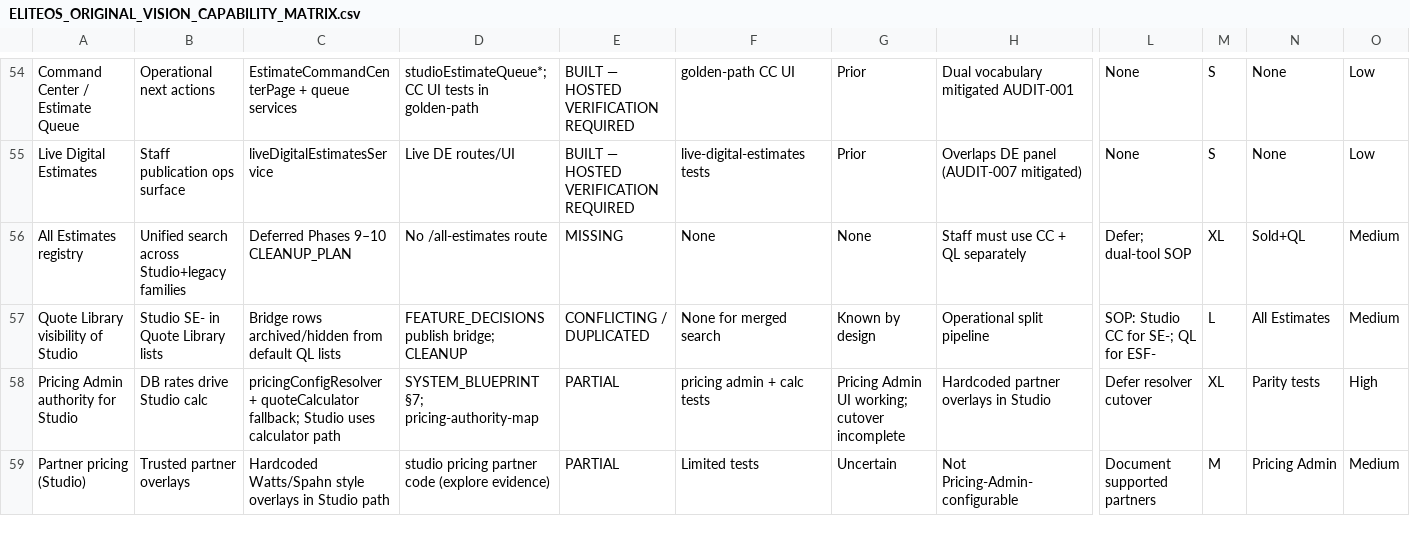
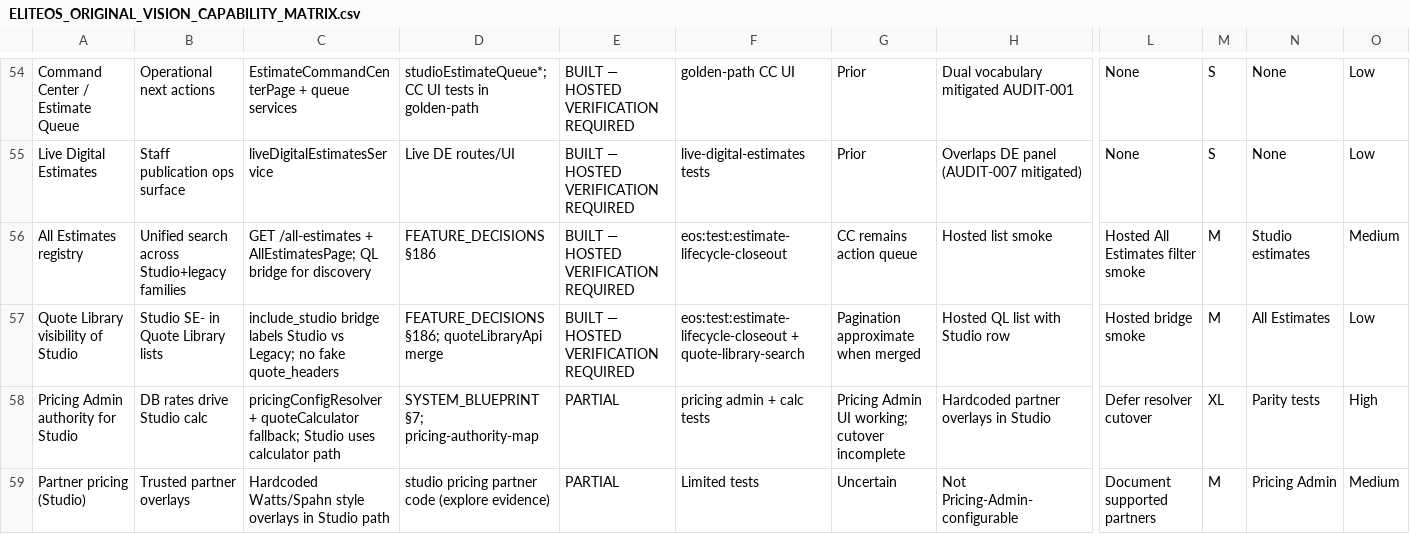
Before and after one commit to esf-ops/eOS, a CSV file: docs/eliteos/audits/ELITEOS_ORIGINAL_VISION_CAPABILITY_MATRIX.csv, drawn as a sheet; only a part is shown, gaps mark what is left out; the diff covers the shown part only; the diff names each change by its address in the sheet, - before the commit and + after, or states it on an @@ line.

```diff
--- a/docs/eliteos/audits/ELITEOS_ORIGINAL_VISION_CAPABILITY_MATRIX.csv
+++ b/docs/eliteos/audits/ELITEOS_ORIGINAL_VISION_CAPABILITY_MATRIX.csv
-C56: Deferred Phases 9–10 CLEANUP_PLAN
+C56: GET /all-estimates + AllEstimatesPage; QL bridge for discovery
-D56: No /all-estimates route
+D56: FEATURE_DECISIONS §186
-E56: MISSING
+E56: BUILT — HOSTED VERIFICATION REQUIRED
-F56: None
+F56: eos:test:estimate-lifecycle-closeout
-G56: None
+G56: CC remains action queue
-H56: Staff must use CC + QL separately
+H56: Hosted list smoke
-L56: Defer; dual-tool SOP
+L56: Hosted All Estimates filter smoke
-M56: XL
+M56: M
-N56: Sold+QL
+N56: Studio estimates
-C57: Bridge rows archived/hidden from default QL lists
+C57: include_studio bridge labels Studio vs Legacy; no fake quote_headers
-D57: FEATURE_DECISIONS publish bridge; CLEANUP
+D57: FEATURE_DECISIONS §186; quoteLibraryApi merge
-E57: CONFLICTING / DUPLICATED
+E57: BUILT — HOSTED VERIFICATION REQUIRED
-F57: None for merged search
+F57: eos:test:estimate-lifecycle-closeout + quote-library-search
-G57: Known by design
+G57: Pagination approximate when merged
-H57: Operational split pipeline
+H57: Hosted QL list with Studio row
-L57: SOP: Studio CC for SE-; QL for ESF-
+L57: Hosted bridge smoke
-M57: L
+M57: M
-O57: Medium
+O57: Low
```
Also changed, not shown: 21 edited cells elsewhere in this file, 25 other files.
